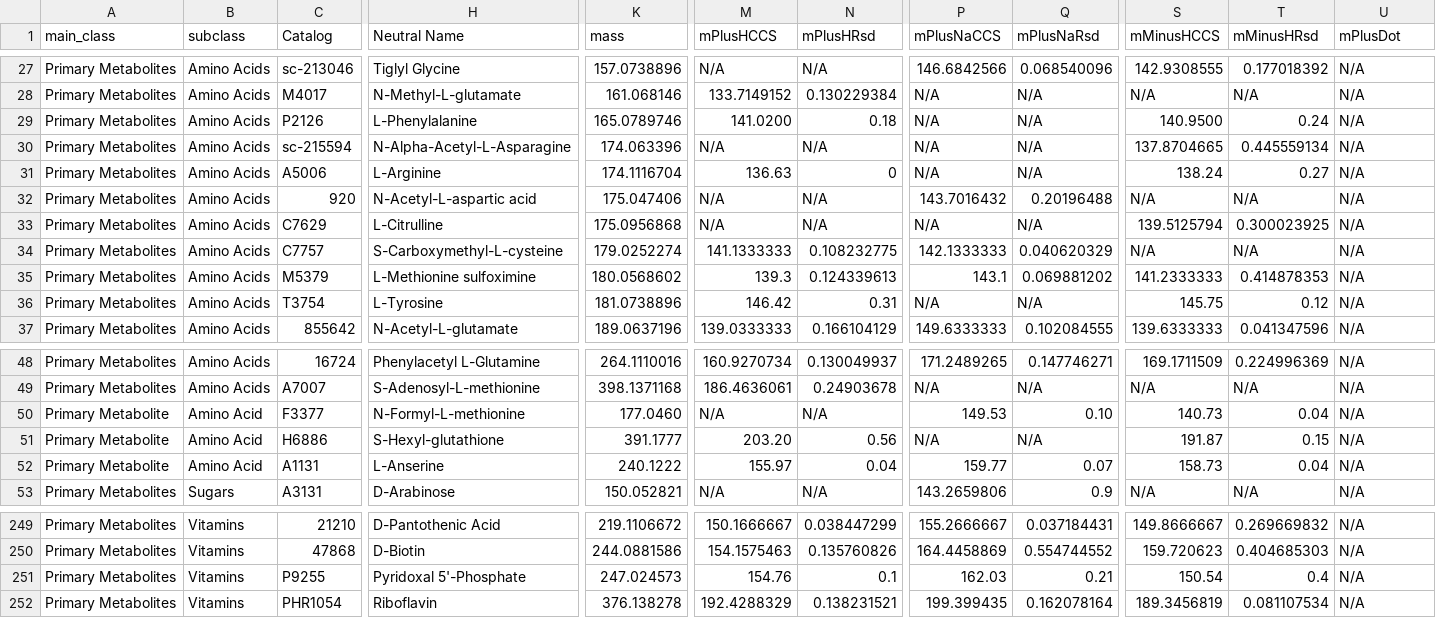
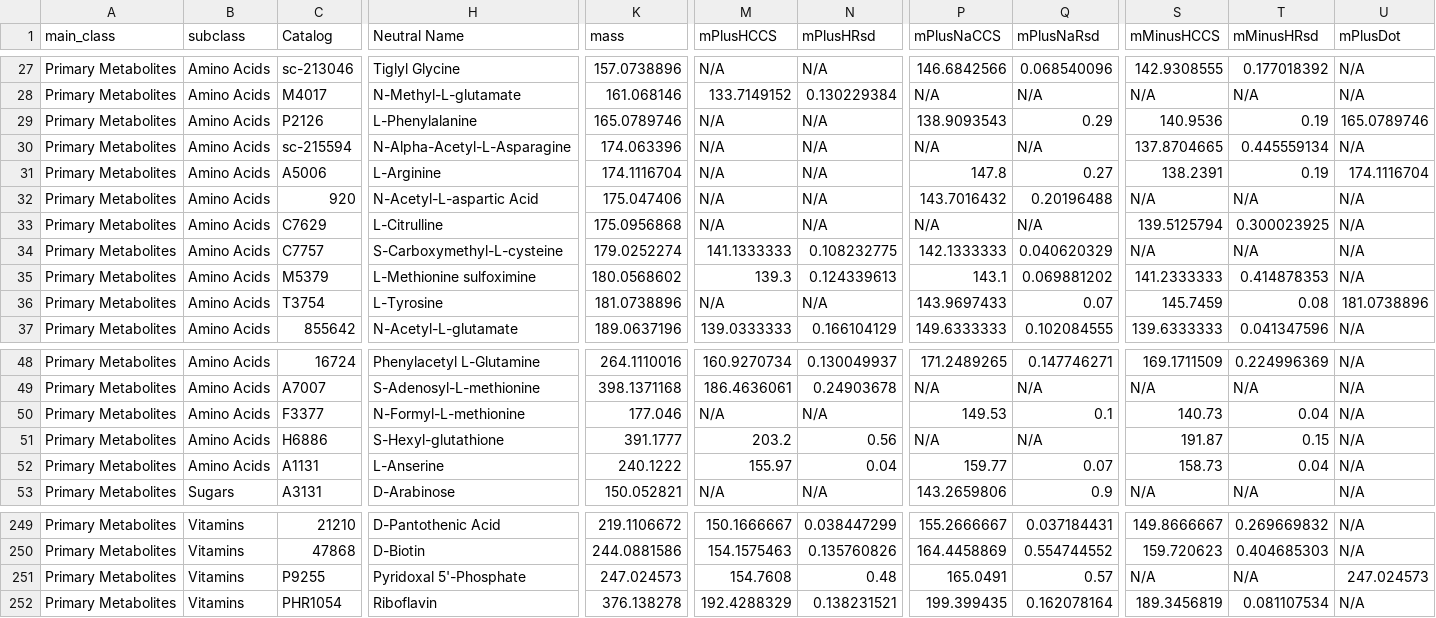
Before and after one commit to PNNL-Comp-Mass-Spec/MetabolomicsCCS, a TSV file: data/metabolitedata.tsv, drawn as a sheet; only a part is shown, gaps mark what is left out; the diff covers the shown part only; the diff names each change by its address in the sheet, - before the commit and + after, or states it on an @@ line.

```diff
--- a/data/metabolitedata.tsv
+++ b/data/metabolitedata.tsv
-M29 (mPlusHCCS): 141.0200
+M29 (mPlusHCCS): N/A
-N29 (mPlusHRsd): 0.18
+N29 (mPlusHRsd): N/A
-P29 (mPlusNaCCS): N/A
+P29 (mPlusNaCCS): 138.9093543
-Q29 (mPlusNaRsd): N/A
+Q29 (mPlusNaRsd): 0.29
-S29 (mMinusHCCS): 140.9500
+S29 (mMinusHCCS): 140.9536
-T29 (mMinusHRsd): 0.24
+T29 (mMinusHRsd): 0.19
-U29 (mPlusDot): N/A
+U29 (mPlusDot): 165.0789746
-M31 (mPlusHCCS): 136.63
+M31 (mPlusHCCS): N/A
-N31 (mPlusHRsd): 0
+N31 (mPlusHRsd): N/A
-P31 (mPlusNaCCS): N/A
+P31 (mPlusNaCCS): 147.8
-Q31 (mPlusNaRsd): N/A
+Q31 (mPlusNaRsd): 0.27
-S31 (mMinusHCCS): 138.24
+S31 (mMinusHCCS): 138.2391
-T31 (mMinusHRsd): 0.27
+T31 (mMinusHRsd): 0.19
-U31 (mPlusDot): N/A
+U31 (mPlusDot): 174.1116704
-H32 (Neutral Name): N-Acetyl-L-aspartic acid
+H32 (Neutral Name): N-Acetyl-L-aspartic Acid
-M36 (mPlusHCCS): 146.42
+M36 (mPlusHCCS): N/A
-N36 (mPlusHRsd): 0.31
+N36 (mPlusHRsd): N/A
-P36 (mPlusNaCCS): N/A
+P36 (mPlusNaCCS): 143.9697433
-Q36 (mPlusNaRsd): N/A
+Q36 (mPlusNaRsd): 0.07
-S36 (mMinusHCCS): 145.75
+S36 (mMinusHCCS): 145.7459
-T36 (mMinusHRsd): 0.12
+T36 (mMinusHRsd): 0.08
-U36 (mPlusDot): N/A
+U36 (mPlusDot): 181.0738896
-A50:A52 (main_class): Primary Metabolite
+A50:A52 (main_class): Primary Metabolites
-B50:B52 (subclass): Amino Acid
+B50:B52 (subclass): Amino Acids
-K50 (mass): 177.0460
+K50 (mass): 177.046
-Q50 (mPlusNaRsd): 0.10
+Q50 (mPlusNaRsd): 0.1
-M51 (mPlusHCCS): 203.20
+M51 (mPlusHCCS): 203.2
-M251 (mPlusHCCS): 154.76
+M251 (mPlusHCCS): 154.7608
-N251 (mPlusHRsd): 0.1
+N251 (mPlusHRsd): 0.48
-P251 (mPlusNaCCS): 162.03
+P251 (mPlusNaCCS): 165.0491
-Q251 (mPlusNaRsd): 0.21
+Q251 (mPlusNaRsd): 0.57
-S251 (mMinusHCCS): 150.54
+S251 (mMinusHCCS): N/A
-T251 (mMinusHRsd): 0.4
+T251 (mMinusHRsd): N/A
-U251 (mPlusDot): N/A
+U251 (mPlusDot): 247.024573
```
Also changed, not shown: 46 edited cells elsewhere in this file.
